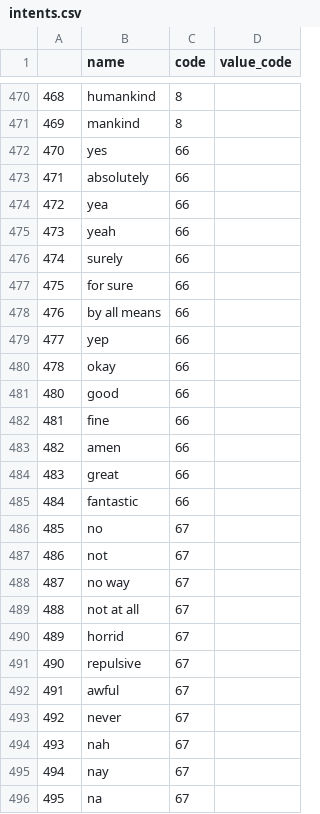
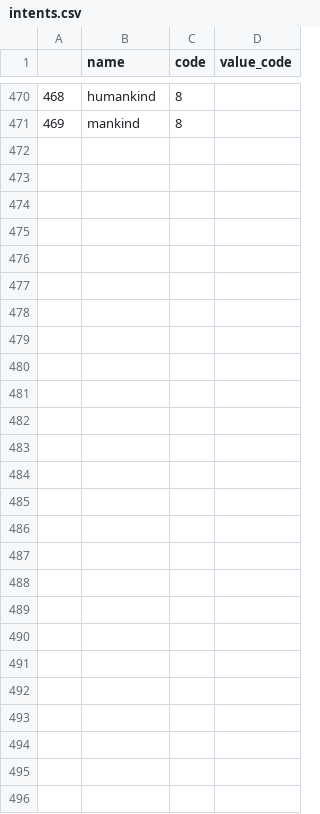
Before and after one commit to ramiz11/ChatBot, a CSV file: intents.csv, drawn as a sheet; only a part is shown, gaps mark what is left out; the diff names each change by its address in the sheet, - before the commit and + after, or states it on an @@ line.

```diff
--- a/intents.csv
+++ b/intents.csv
-row 472: 470 | yes | 66
-row 473: 471 | absolutely | 66
-row 474: 472 | yea | 66
-row 475: 473 | yeah | 66
-row 476: 474 | surely | 66
-row 477: 475 | for sure | 66
-row 478: 476 | by all means | 66
-row 479: 477 | yep | 66
-row 480: 478 | okay | 66
-row 481: 480 | good | 66
-row 482: 481 | fine | 66
-row 483: 482 | amen | 66
-row 484: 483 | great | 66
-row 485: 484 | fantastic | 66
-row 486: 485 | no | 67
-row 487: 486 | not | 67
-row 488: 487 | no way | 67
-row 489: 488 | not at all | 67
-row 490: 489 | horrid | 67
-row 491: 490 | repulsive | 67
-row 492: 491 | awful | 67
-row 493: 492 | never | 67
-row 494: 493 | nah | 67
-row 495: 494 | nay | 67
-row 496: 495 | na | 67
```
Also changed, not shown: intent_codes.csv.
